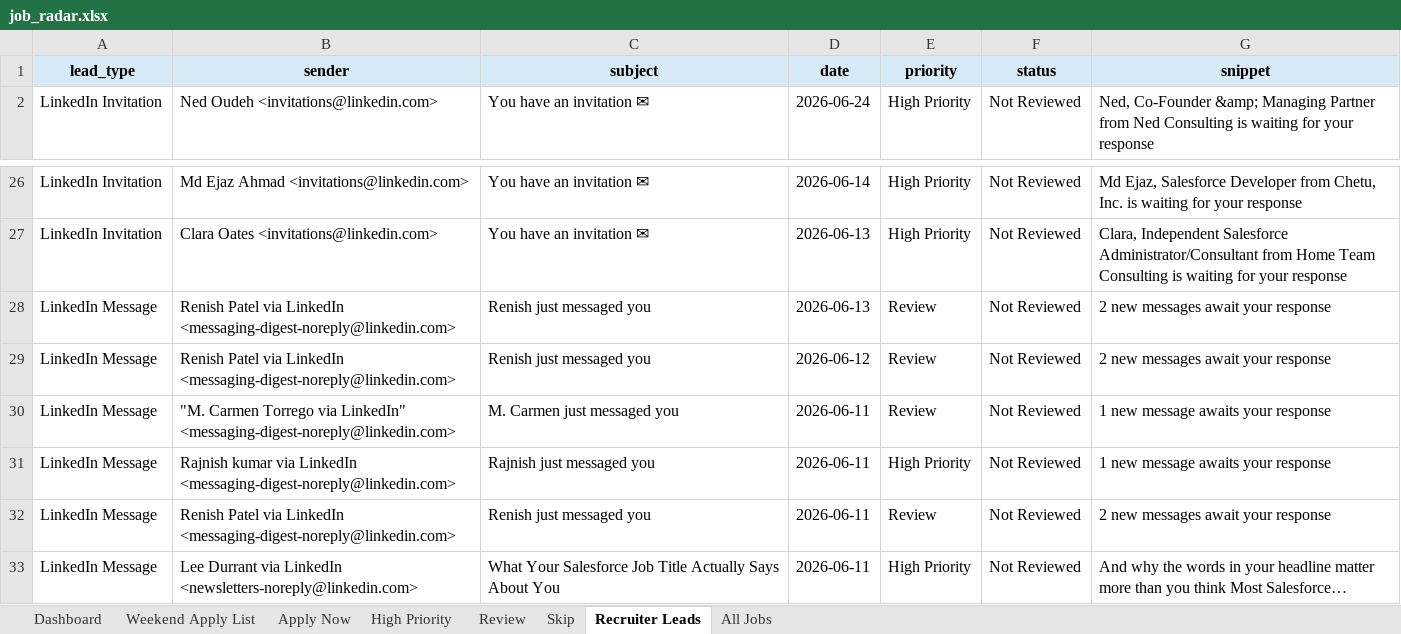
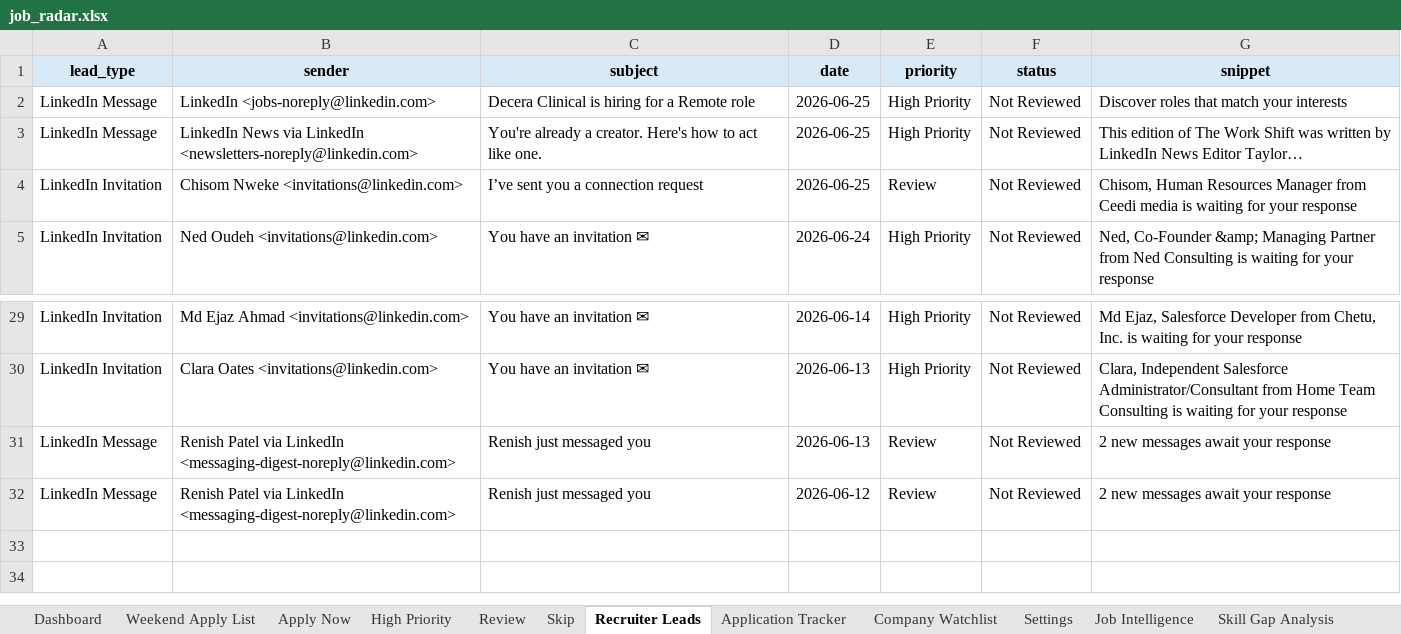
Before and after one commit to Domo79678/domonique-robinson-portfolio, an Excel workbook: Python/JobRadar/reports/job_radar.xlsx, sheet Recruiter Leads, drawn as a sheet; only a part is shown, gaps mark what is left out; values as stored, in another font and other column widths than the file's, no borders; removed rows and columns are numbered as before the commit, all else as after; the diff names each change by its address in the sheet, - before the commit and + after, or states it on an @@ line.

Commit message:
Update JobRadar with intelligence and skill gap reports

```diff
--- a/Python/JobRadar/reports/job_radar.xlsx (sheet Recruiter Leads)
+++ b/Python/JobRadar/reports/job_radar.xlsx (sheet Recruiter Leads)
+sheet tab: Application Tracker
+sheet tab: Company Watchlist
+sheet tab: Settings
+sheet tab: Job Intelligence
+sheet tab: Skill Gap Analysis
+row 2: LinkedIn Message | LinkedIn <jobs-noreply@linkedin.com> | Decera Clinical is hiring for a Remote role | 2026-06-25 | High Priority | Not Reviewed | Discover roles that match your interests
+row 3: LinkedIn Message | LinkedIn News via LinkedIn <newsletters-noreply@linkedin.com> | You're already a creator. Here's how to act like one. | 2026-06-25 | High Priority | Not Reviewed | This edition of The Work Shift was written by LinkedIn News Editor Taylor…
+row 4: LinkedIn Invitation | Chisom Nweke <invitations@linkedin.com> | I’ve sent you a connection request | 2026-06-25 | Review | Not Reviewed | Chisom, Human Resources Manager from Ceedi media is waiting for your response
-row 30: LinkedIn Message | "M. Carmen Torrego via LinkedIn" <messaging-digest-noreply@linkedin.com> | M. Carmen just messaged you | 2026-06-11 | Review | Not Reviewed | 1 new message awaits your response
-row 31: LinkedIn Message | Rajnish kumar via LinkedIn <messaging-digest-noreply@linkedin.com> | Rajnish just messaged you | 2026-06-11 | High Priority | Not Reviewed | 1 new message awaits your response
-row 32: LinkedIn Message | Renish Patel via LinkedIn <messaging-digest-noreply@linkedin.com> | Renish just messaged you | 2026-06-11 | Review | Not Reviewed | 2 new messages await your response
-row 33: LinkedIn Message | Lee Durrant via LinkedIn <newsletters-noreply@linkedin.com> | What Your Salesforce Job Title Actually Says About You | 2026-06-11 | High Priority | Not Reviewed | And why the words in your headline matter more than you think Most Salesforce…
```
Also changed, not shown: sheet All Jobs, sheet Weekend Apply List, sheet Apply Now, sheet Skip, sheet Review, sheet High Priority, 1 more sheet, 33 other files.
